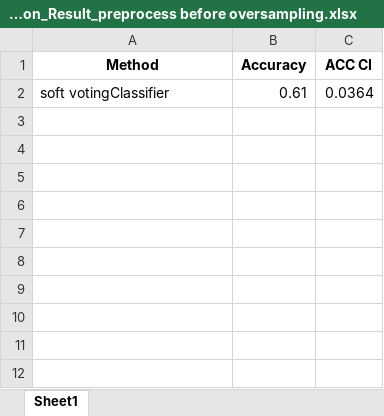
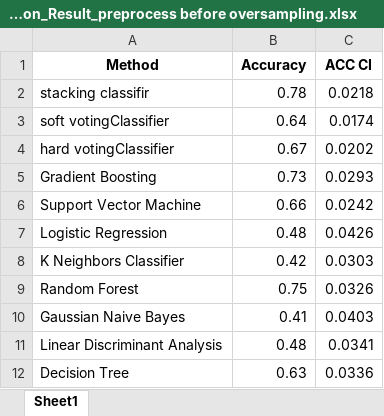
Before and after one commit to aminkhod/kidney_patients_Classification, an Excel workbook: kidney_Classification_Result_preprocess before oversampling.xlsx, sheet Sheet1, drawn as a sheet; values as stored, in another font and other column widths than the file's, no borders; addresses are those after the commit; the diff names each change by its address in the sheet, - before the commit and + after, or states it on an @@ line.

```diff
--- a/kidney_Classification_Result_preprocess before oversampling.xlsx (sheet Sheet1)
+++ b/kidney_Classification_Result_preprocess before oversampling.xlsx (sheet Sheet1)
+row 2: stacking classifir | 0.78 | 0.0218
-B3 (Accuracy): 0.61
+B3 (Accuracy): 0.64
-C3 (ACC CI): 0.0364
+C3 (ACC CI): 0.0174
+row 4: hard votingClassifier | 0.67 | 0.0202
+row 5: Gradient Boosting | 0.73 | 0.0293
+row 6: Support Vector Machine | 0.66 | 0.0242
+row 7: Logistic Regression | 0.48 | 0.0426
+row 8: K Neighbors Classifier | 0.42 | 0.0303
+row 9: Random Forest | 0.75 | 0.0326
+row 10: Gaussian Naive Bayes | 0.41 | 0.0403
+row 11: Linear Discriminant Analysis | 0.48 | 0.0341
+row 12: Decision Tree | 0.63 | 0.0336
```
Also changed, not shown: 1 other file.
